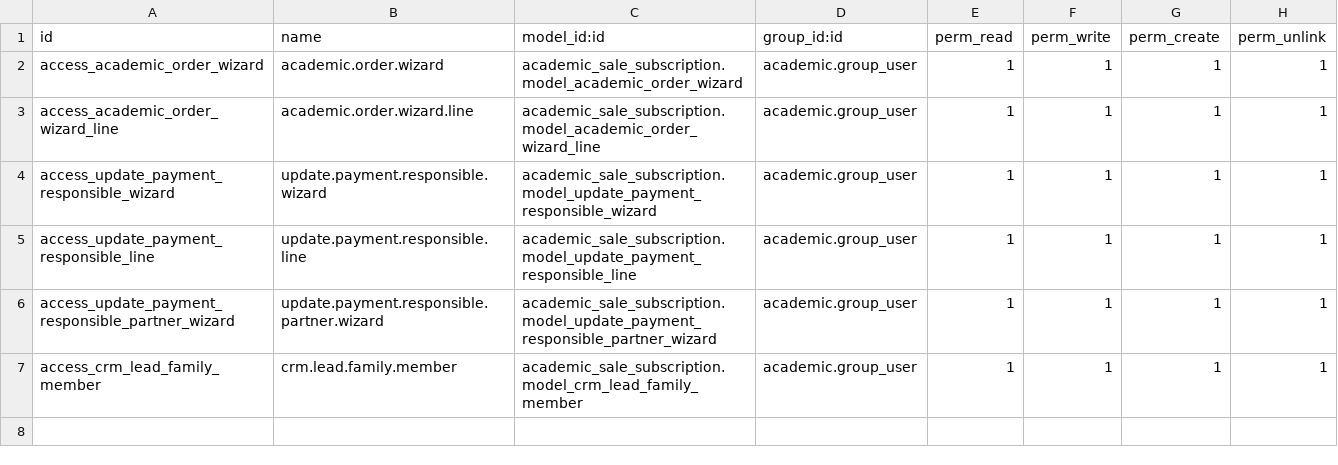
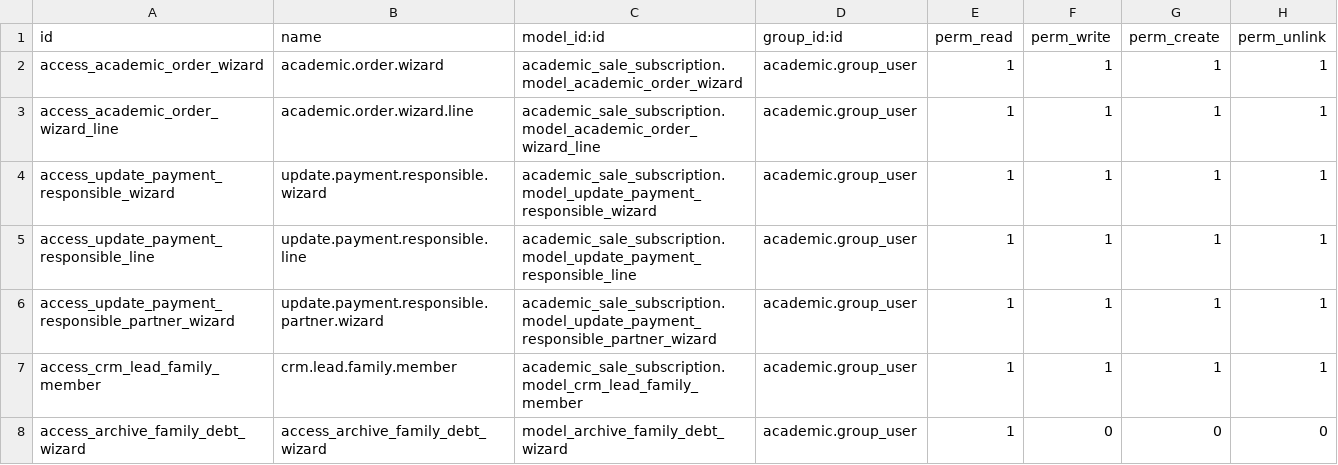
Before and after one commit to ingadhoc/odoo-academic, a CSV file: academic_sale_subscription/security/ir.model.access.csv, drawn as a sheet.

Commit message:
[IMP] academic: implement archiving and unarchiving logic for family and student relationships

```diff
--- a/academic_sale_subscription/security/ir.model.access.csv
+++ b/academic_sale_subscription/security/ir.model.access.csv
@@ -7 +7,2 @@ access_update_payment_responsible_partner_wizard,update.payment.responsible.part
 access_crm_lead_family_member,crm.lead.family.member,academic_sale_subscription.model_crm_lead_family_member,academic.group_user,1,1,1,1
+access_archive_family_debt_wizard,access_archive_family_debt_wizard,model_archive_family_debt_wizard,academic.group_user,1,0,0,0
```
Also changed, not shown: 10 other files.
